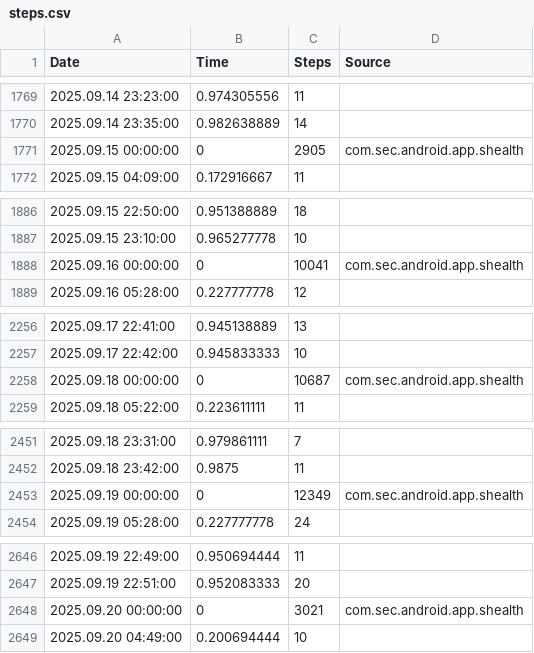
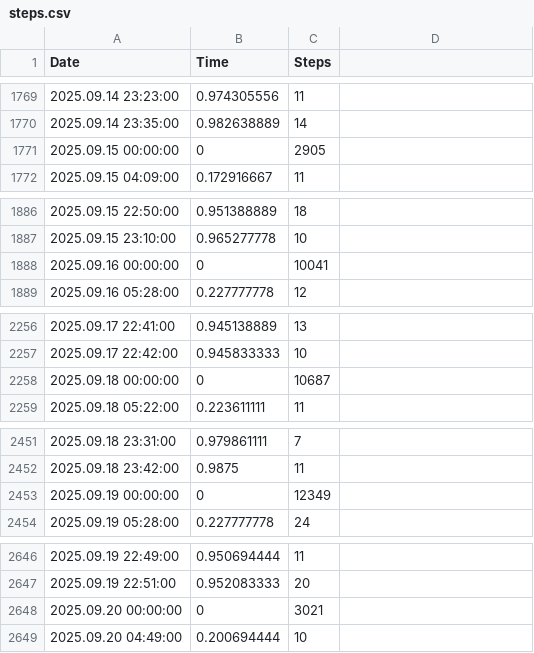
Before and after one commit to santhoshkumar/steps-data, a CSV file: data/steps.csv, drawn as a sheet; only a part is shown, gaps mark what is left out; the diff covers the shown part only.

Commit message:
Update Total Steps Data - 2025-09-26T14:53:09.176+05:30

```diff
--- a/data/steps.csv
+++ b/data/steps.csv
@@ -1 +1 @@
-Date,Time,Steps,Source
+Date,Time,Steps
@@ -1771 +1771 @@
-2025.09.15 00:00:00,0,2905,com.sec.android.app.shealth
+2025.09.15 00:00:00,0,2905
@@ -1888 +1888 @@
-2025.09.16 00:00:00,0,10041,com.sec.android.app.shealth
+2025.09.16 00:00:00,0,10041
@@ -2258 +2258 @@
-2025.09.18 00:00:00,0,10687,com.sec.android.app.shealth
+2025.09.18 00:00:00,0,10687
@@ -2453 +2453 @@
-2025.09.19 00:00:00,0,12349,com.sec.android.app.shealth
+2025.09.19 00:00:00,0,12349
@@ -2648 +2648 @@
-2025.09.20 00:00:00,0,3021,com.sec.android.app.shealth
+2025.09.20 00:00:00,0,3021
```
Also changed, not shown: 3 edited cells elsewhere in this file.
